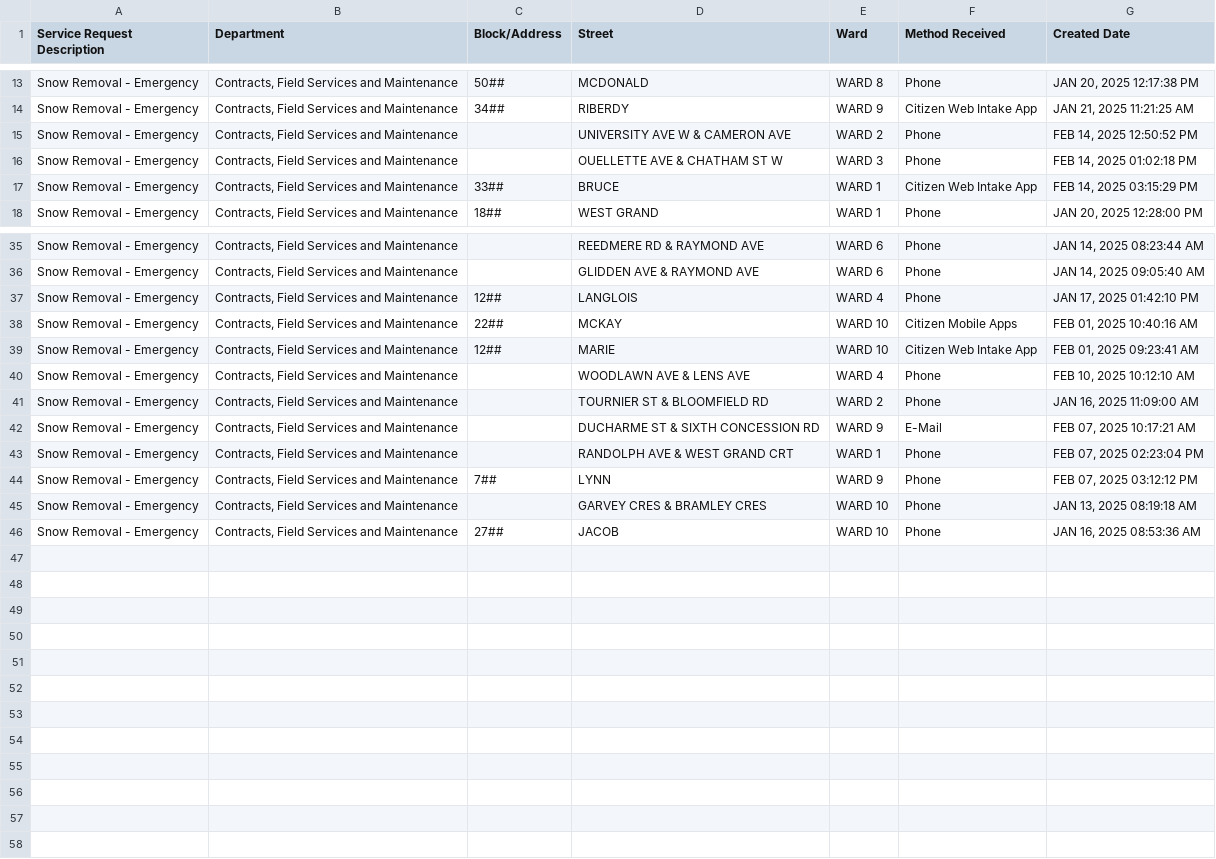
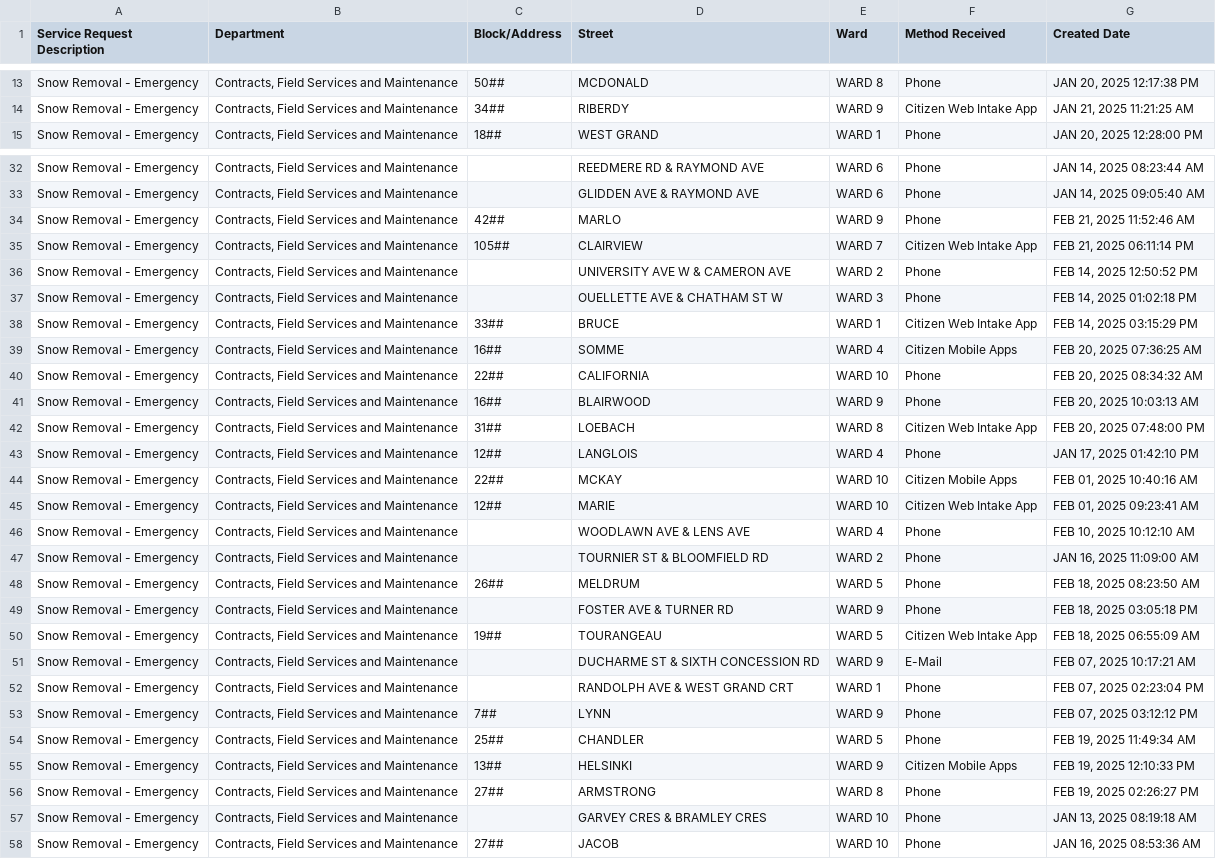
Before and after one commit to dntiontk/windsor-opendata, a CSV file: raw/snow-removal/Snow_Removal_Emergency_YTD.csv, drawn as a sheet; only a part is shown, gaps mark what is left out.

```diff
--- a/raw/snow-removal/Snow_Removal_Emergency_YTD.csv
+++ b/raw/snow-removal/Snow_Removal_Emergency_YTD.csv
@@ -14,5 +14,2 @@
 "Snow Removal - Emergency","Contracts, Field Services and Maintenance","34##","RIBERDY","WARD 9","Citizen Web Intake App","JAN 21, 2025 11:21:25 AM"
-"Snow Removal - Emergency","Contracts, Field Services and Maintenance"," ","UNIVERSITY AVE W & CAMERON AVE","WARD 2","Phone","FEB 14, 2025 12:50:52 PM"
-"Snow Removal - Emergency","Contracts, Field Services and Maintenance"," ","OUELLETTE AVE & CHATHAM ST W","WARD 3","Phone","FEB 14, 2025 01:02:18 PM"
-"Snow Removal - Emergency","Contracts, Field Services and Maintenance","33##","BRUCE","WARD 1","Citizen Web Intake App","FEB 14, 2025 03:15:29 PM"
 "Snow Removal - Emergency","Contracts, Field Services and Maintenance","18##","WEST GRAND","WARD 1","Phone","JAN 20, 2025 12:28:00 PM"
@@ -36,2 +33,11 @@
 "Snow Removal - Emergency","Contracts, Field Services and Maintenance"," ","GLIDDEN AVE & RAYMOND AVE","WARD 6","Phone","JAN 14, 2025 09:05:40 AM"
+"Snow Removal - Emergency","Contracts, Field Services and Maintenance","42##","MARLO","WARD 9","Phone","FEB 21, 2025 11:52:46 AM"
+"Snow Removal - Emergency","Contracts, Field Services and Maintenance","105##","CLAIRVIEW","WARD 7","Citizen Web Intake App","FEB 21, 2025 06:11:14 PM"
+"Snow Removal - Emergency","Contracts, Field Services and Maintenance"," ","UNIVERSITY AVE W & CAMERON AVE","WARD 2","Phone","FEB 14, 2025 12:50:52 PM"
+"Snow Removal - Emergency","Contracts, Field Services and Maintenance"," ","OUELLETTE AVE & CHATHAM ST W","WARD 3","Phone","FEB 14, 2025 01:02:18 PM"
+"Snow Removal - Emergency","Contracts, Field Services and Maintenance","33##","BRUCE","WARD 1","Citizen Web Intake App","FEB 14, 2025 03:15:29 PM"
+"Snow Removal - Emergency","Contracts, Field Services and Maintenance","16##","SOMME","WARD 4","Citizen Mobile Apps","FEB 20, 2025 07:36:25 AM"
+"Snow Removal - Emergency","Contracts, Field Services and Maintenance","22##","CALIFORNIA","WARD 10","Phone","FEB 20, 2025 08:34:32 AM"
+"Snow Removal - Emergency","Contracts, Field Services and Maintenance","16##","BLAIRWOOD","WARD 9","Phone","FEB 20, 2025 10:03:13 AM"
+"Snow Removal - Emergency","Contracts, Field Services and Maintenance","31##","LOEBACH","WARD 8","Citizen Web Intake App","FEB 20, 2025 07:48:00 PM"
 "Snow Removal - Emergency","Contracts, Field Services and Maintenance","12##","LANGLOIS","WARD 4","Phone","JAN 17, 2025 01:42:10 PM"
@@ -41,2 +47,5 @@
 "Snow Removal - Emergency","Contracts, Field Services and Maintenance"," ","TOURNIER ST & BLOOMFIELD RD","WARD 2","Phone","JAN 16, 2025 11:09:00 AM"
+"Snow Removal - Emergency","Contracts, Field Services and Maintenance","26##","MELDRUM","WARD 5","Phone","FEB 18, 2025 08:23:50 AM"
+"Snow Removal - Emergency","Contracts, Field Services and Maintenance"," ","FOSTER AVE & TURNER RD","WARD 9","Phone","FEB 18, 2025 03:05:18 PM"
+"Snow Removal - Emergency","Contracts, Field Services and Maintenance","19##","TOURANGEAU","WARD 5","Citizen Web Intake App","FEB 18, 2025 06:55:09 AM"
 "Snow Removal - Emergency","Contracts, Field Services and Maintenance"," ","DUCHARME ST & SIXTH CONCESSION RD","WARD 9","E-Mail","FEB 07, 2025 10:17:21 AM"
@@ -44,2 +53,5 @@
 "Snow Removal - Emergency","Contracts, Field Services and Maintenance","7##","LYNN","WARD 9","Phone","FEB 07, 2025 03:12:12 PM"
+"Snow Removal - Emergency","Contracts, Field Services and Maintenance","25##","CHANDLER","WARD 5","Phone","FEB 19, 2025 11:49:34 AM"
+"Snow Removal - Emergency","Contracts, Field Services and Maintenance","13##","HELSINKI","WARD 9","Citizen Mobile Apps","FEB 19, 2025 12:10:33 PM"
+"Snow Removal - Emergency","Contracts, Field Services and Maintenance","27##","ARMSTRONG","WARD 8","Phone","FEB 19, 2025 02:26:27 PM"
 "Snow Removal - Emergency","Contracts, Field Services and Maintenance"," ","GARVEY CRES & BRAMLEY CRES","WARD 10","Phone","JAN 13, 2025 08:19:18 AM"
```
Also changed, not shown: raw/garbage/Garbage_Not_Collected_YTD.csv, raw/parks-and-trails/Parks_Maintenance_YTD.csv, 33 other files.
